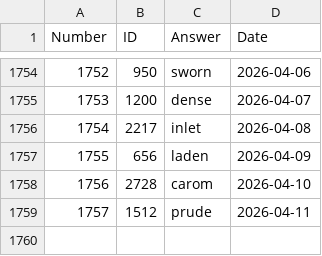
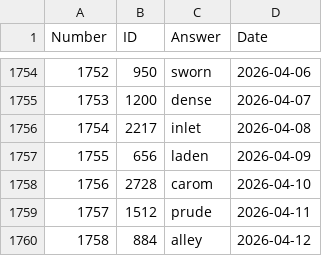
Before and after one commit to nicolas-guerra/PastWordle, a CSV file: wordle_answers.csv, drawn as a sheet; only a part is shown, gaps mark what is left out.

```diff
--- a/wordle_answers.csv
+++ b/wordle_answers.csv
@@ -1759 +1759,2 @@ Number,ID,Answer,Date
 1757,1512,prude,2026-04-11
+1758,884,alley,2026-04-12
```
